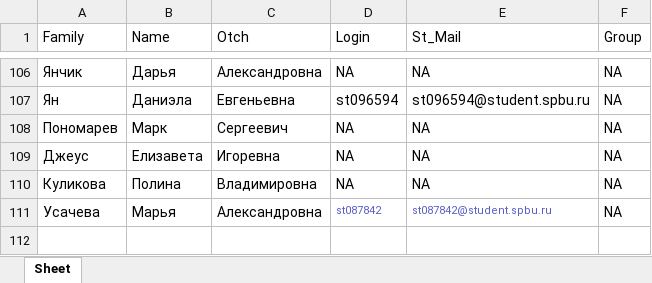
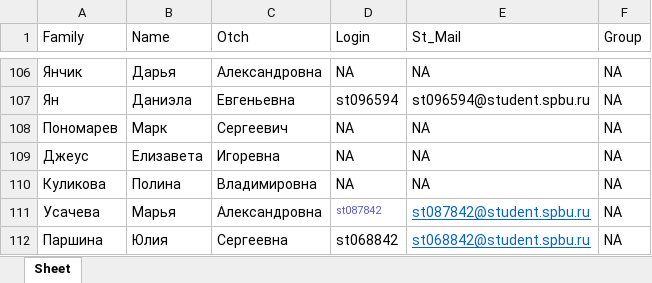
Before and after one commit to polydora/General-ecology, an Excel workbook: data/Classess_2022_biology.xlsx, sheet Sheet, drawn as a sheet; only a part is shown, gaps mark what is left out; values as stored, in another font and other column widths than the file's, no borders; the diff names each change by its address in the sheet, - before the commit and + after, or states it on an @@ line.

```diff
--- a/data/Classess_2022_biology.xlsx (sheet Sheet)
+++ b/data/Classess_2022_biology.xlsx (sheet Sheet)
@@ E111 underline: off → on, text colour: #5B5FC7 → #0563C1, text size: larger @@
+row 112: Паршина | Юлия | Сергеевна | st068842 | st068842@student.spbu.ru | NA
```
Also changed, not shown: 3 other files.
